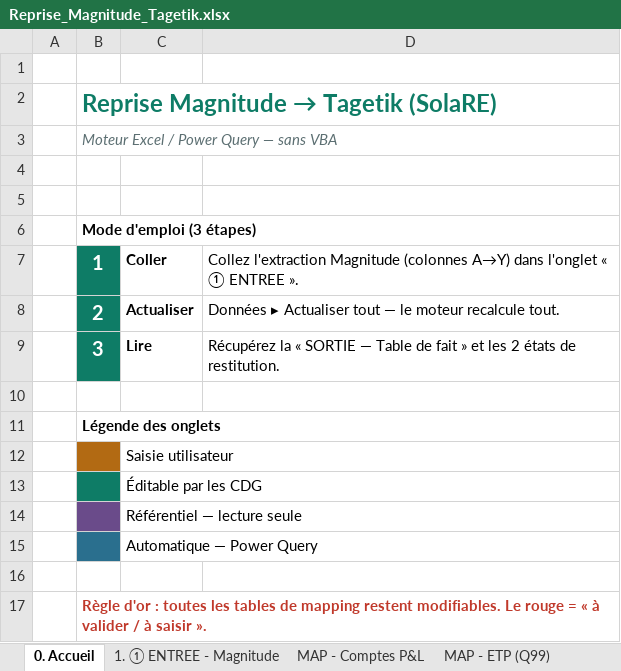
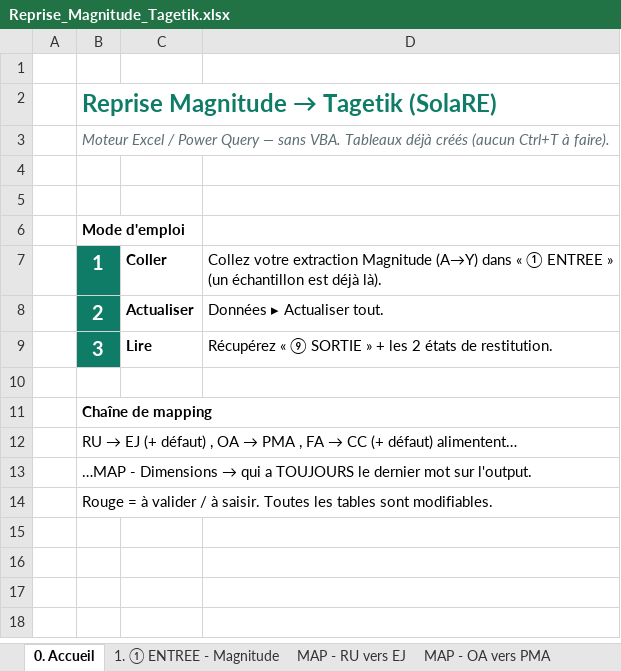
Before and after one commit to elmeziatims-art/demo-3, an Excel workbook: magnitude-tagetik-reprise/Reprise_Magnitude_Tagetik.xlsx, sheet 0. Accueil, drawn as a sheet; values as stored, in another font and other column widths than the file's, no borders; removed rows and columns are numbered as before the commit, all else as after; the diff names each change by its address in the sheet, - before the commit and + after, or states it on an @@ line.

```diff
--- a/magnitude-tagetik-reprise/Reprise_Magnitude_Tagetik.xlsx (sheet 0. Accueil)
+++ b/magnitude-tagetik-reprise/Reprise_Magnitude_Tagetik.xlsx (sheet 0. Accueil)
+sheet tab: MAP - RU vers EJ
+sheet tab: MAP - OA vers PMA
-B3: …— sans VBA
+B3: …— sans VBA. Tableaux déjà créés (aucun Ctrl+T à faire).
-B6: Mode d'emploi (3 étapes)
+B6: Mode d'emploi
-D7: Collez l'extraction Magnitude (colonnes A→Y) dans l'onglet « ① ENTREE ».
+D7: Collez votre extraction Magnitude (A→Y) dans « ① ENTREE » (un échantillon est déjà là).
-D8: Données ▸ Actualiser tout — le moteur recalcule tout.
+D8: Données ▸ Actualiser tout.
-D9: Récupérez la « SORTIE — Table de fait » et les 2…
+D9: Récupérez « ⑨ SORTIE » + les 2…
-B11: Légende des onglets
+B11: Chaîne de mapping
-row 12:  |  | Saisie utilisateur
-row 13:  |  | Éditable par les CDG
-row 14:  |  | Référentiel — lecture seule
-row 15:  |  | Automatique — Power Query
@@ B12: (empty) → RU → EJ (+ défaut) , OA → PMA , FA → CC (+ défaut) alimentent… @@
@@ B13: Règle d'or : toutes les tables de mapping restent modifiables. Le rouge = « à valider / à saisir ». → …MAP - Dimensions → qui a TOUJOURS le dernier mot sur l'output. @@
@@ B13 bold: on → off, text colour: #C0392B → black @@
+row 14:  | Rouge = à valider / à saisir. Toutes les tables sont modifiables.
```
Also changed, not shown: sheet 1. ① ENTREE - Magnitude, sheet rate, sheet CONTROLES, sheet MAP - Dimensions, sheet Requêtes Power Query (M), sheet REF - Indicateurs, 12 more sheets, other sheet tabs, 3 other files.
